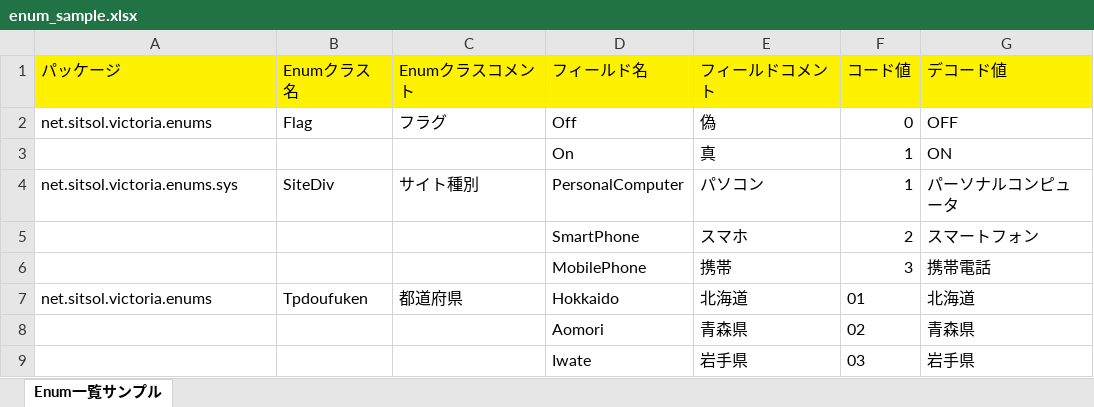
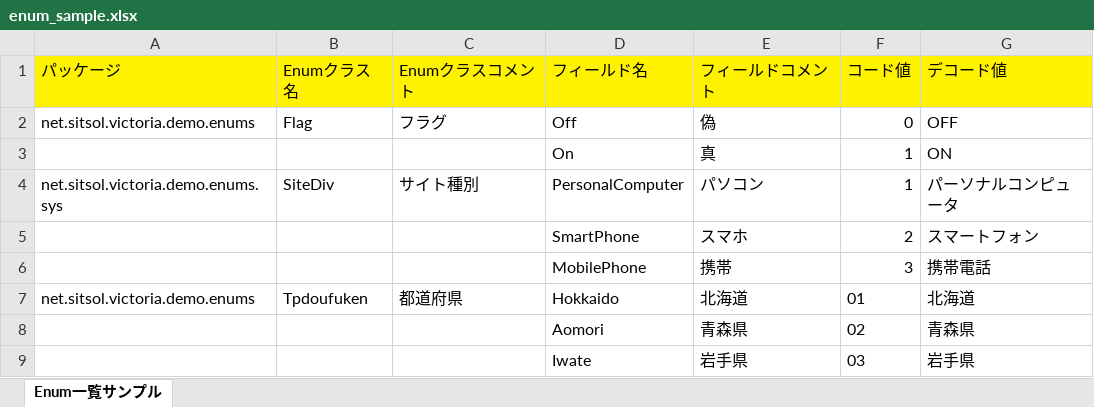
Before and after one commit to s-itsol/victoria-type-src-generater, an Excel workbook: src/main/resources/example_enumgen/enum_sample.xlsx, sheet Enum一覧サンプル, drawn as a sheet; only a part is shown; values as stored, in another font and other column widths than the file's, no borders; the diff names each change by its address in the sheet, - before the commit and + after, or states it on an @@ line.

Commit message:
Enumソース生成を、どうせならvictoria・victoria-demoでの使用例の形にした。

```diff
--- a/src/main/resources/example_enumgen/enum_sample.xlsx (sheet Enum一覧サンプル)
+++ b/src/main/resources/example_enumgen/enum_sample.xlsx (sheet Enum一覧サンプル)
-A2 (パッケージ): net.sitsol.victoria.enums
+A2 (パッケージ): net.sitsol.victoria.demo.enums
-A4 (パッケージ): net.sitsol.victoria.enums.sys
+A4 (パッケージ): net.sitsol.victoria.demo.enums.sys
-A7 (パッケージ): net.sitsol.victoria.enums
+A7 (パッケージ): net.sitsol.victoria.demo.enums
```
Also changed, not shown: 1 other file.
